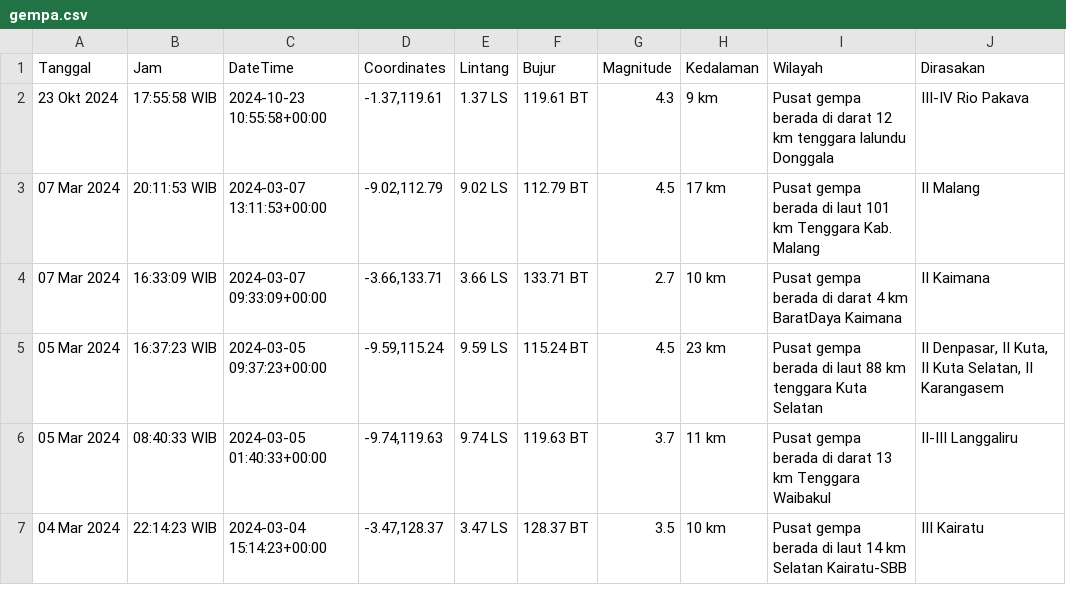
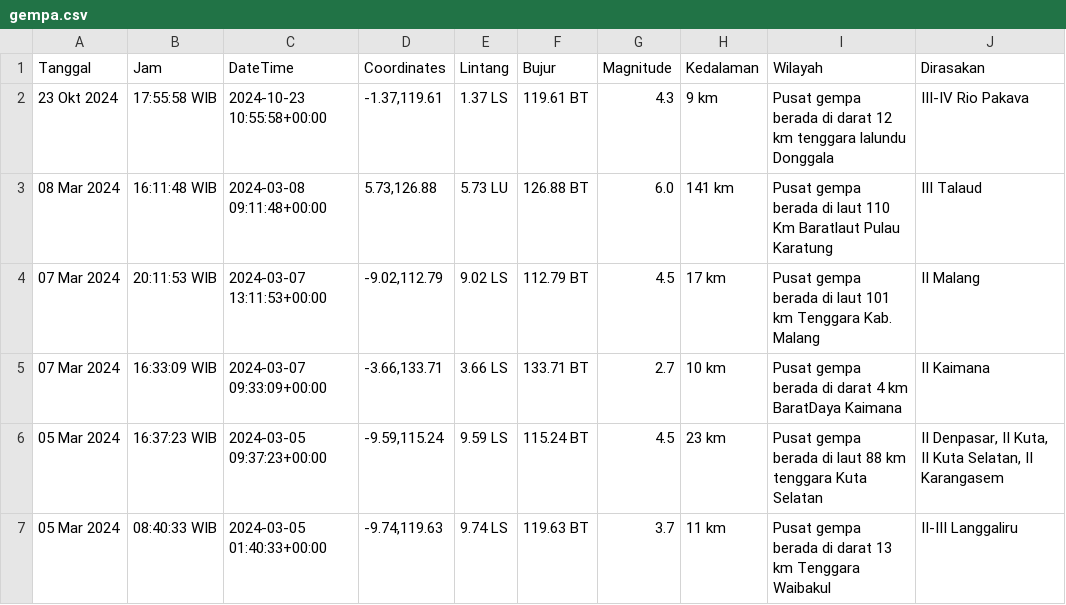
Before and after one commit to mzakiyuddin/dataset-gempa-indonesia, a CSV file: gempa.csv, drawn as a sheet; only a part is shown; the shorter side is filled out with more unchanged rows.

Commit message:
Update Fri Mar  8 12:19:57 UTC 2024

```diff
--- a/gempa.csv
+++ b/gempa.csv
@@ -2,2 +2,3 @@ Tanggal,Jam,DateTime,Coordinates,Lintang,Bujur,Magnitude,Kedalaman,Wilayah,Diras
 23 Okt 2024,17:55:58 WIB,2024-10-23 10:55:58+00:00,"-1.37,119.61",1.37 LS,119.61 BT,4.3,9 km,Pusat gempa berada di darat 12 km tenggara lalundu Donggala,III-IV Rio Pakava
+08 Mar 2024,16:11:48 WIB,2024-03-08 09:11:48+00:00,"5.73,126.88",5.73 LU,126.88 BT,6.0,141 km,Pusat gempa berada di laut 110 Km Baratlaut Pulau Karatung,III Talaud
 07 Mar 2024,20:11:53 WIB,2024-03-07 13:11:53+00:00,"-9.02,112.79",9.02 LS,112.79 BT,4.5,17 km,Pusat gempa berada di laut 101 km Tenggara Kab. Malang,II Malang
```
